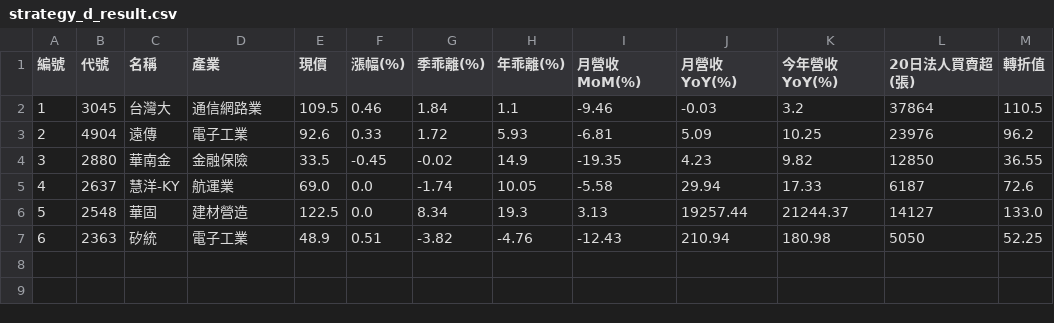
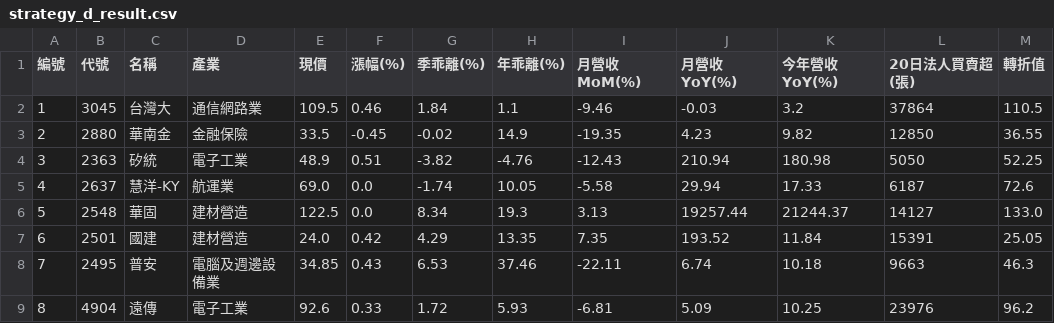
Before and after one commit to chiachan0108/quantum-scanner-web, a CSV file: strategy_d_result.csv, drawn as a sheet; addresses are those after the commit; the diff names each change by its address in the sheet, - before the commit and + after, or states it on an @@ line.

```diff
--- a/strategy_d_result.csv
+++ b/strategy_d_result.csv
@@ column A (編號) renumbered in row 3 @@
@@ row 7 moved to row 4: 3 @@
+row 7: 6 | 2501 | 國建 | 建材營造 | 24.0 | 0.42 | 4.29 | 13.35 | 7.35 | 193.52 | 11.84 | 15391 | 25.05
+row 8: 7 | 2495 | 普安 | 電腦及週邊設備業 | 34.85 | 0.43 | 6.53 | 37.46 | -22.11 | 6.74 | 10.18 | 9663 | 46.3
@@ row 3 moved to row 9: 8 @@
```
Also changed, not shown: strategy_a_result.csv, strategy_b_result.csv, 2 other files.
